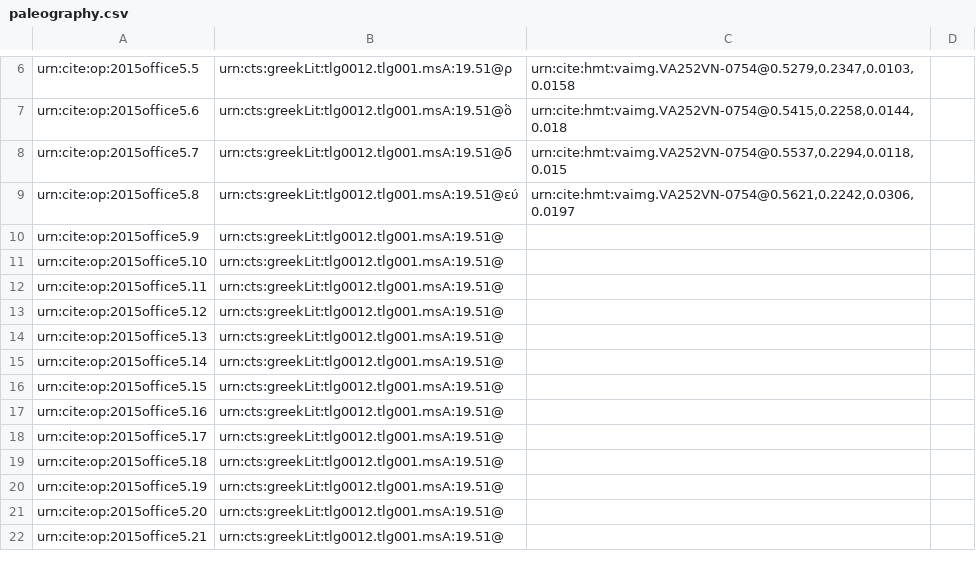
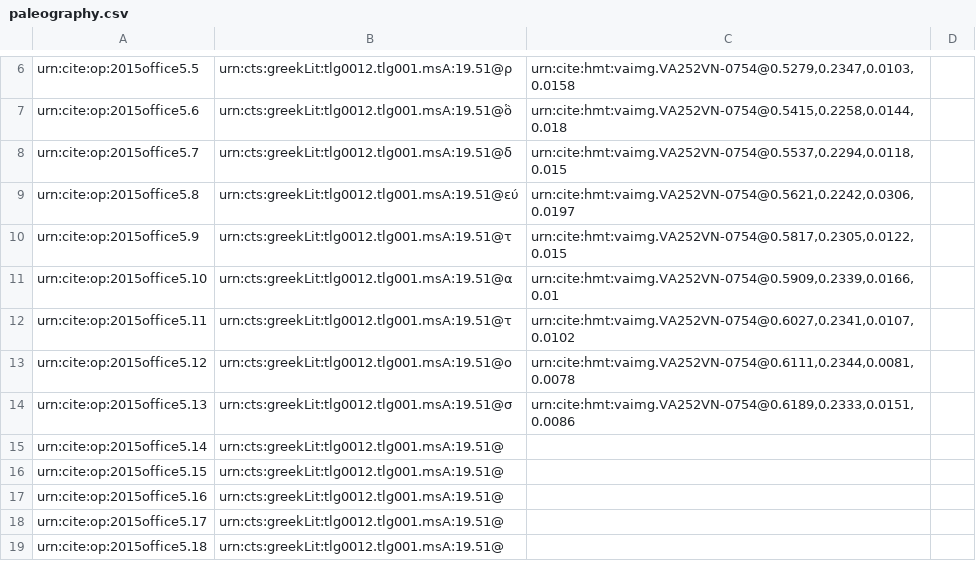
Before and after one commit to hmteditors/2015office5, a CSV file: collections/paleography.csv, drawn as a sheet; only a part is shown, gaps mark what is left out; the shorter side is filled out with more unchanged rows.

Commit message:
Update paleography.csv

```diff
--- a/collections/paleography.csv
+++ b/collections/paleography.csv
@@ -9,7 +9,7 @@ urn:cite:op:2015office5.7,urn:cts:greekLit:tlg0012.tlg001.msA:19.51@δ,"urn:cite
 urn:cite:op:2015office5.8,urn:cts:greekLit:tlg0012.tlg001.msA:19.51@εύ,"urn:cite:hmt:vaimg.VA252VN-0754@0.5621,0.2242,0.0306,0.0197",
-urn:cite:op:2015office5.9,urn:cts:greekLit:tlg0012.tlg001.msA:19.51@,"",
-urn:cite:op:2015office5.10,urn:cts:greekLit:tlg0012.tlg001.msA:19.51@,"",
-urn:cite:op:2015office5.11,urn:cts:greekLit:tlg0012.tlg001.msA:19.51@,"",
-urn:cite:op:2015office5.12,urn:cts:greekLit:tlg0012.tlg001.msA:19.51@,"",
-urn:cite:op:2015office5.13,urn:cts:greekLit:tlg0012.tlg001.msA:19.51@,"",
+urn:cite:op:2015office5.9,urn:cts:greekLit:tlg0012.tlg001.msA:19.51@τ,"urn:cite:hmt:vaimg.VA252VN-0754@0.5817,0.2305,0.0122,0.015",
+urn:cite:op:2015office5.10,urn:cts:greekLit:tlg0012.tlg001.msA:19.51@α,"urn:cite:hmt:vaimg.VA252VN-0754@0.5909,0.2339,0.0166,0.01",
+urn:cite:op:2015office5.11,urn:cts:greekLit:tlg0012.tlg001.msA:19.51@τ,"urn:cite:hmt:vaimg.VA252VN-0754@0.6027,0.2341,0.0107,0.0102",
+urn:cite:op:2015office5.12,urn:cts:greekLit:tlg0012.tlg001.msA:19.51@ο,"urn:cite:hmt:vaimg.VA252VN-0754@0.6111,0.2344,0.0081,0.0078",
+urn:cite:op:2015office5.13,urn:cts:greekLit:tlg0012.tlg001.msA:19.51@σ,"urn:cite:hmt:vaimg.VA252VN-0754@0.6189,0.2333,0.0151,0.0086",
 urn:cite:op:2015office5.14,urn:cts:greekLit:tlg0012.tlg001.msA:19.51@,"",
```
